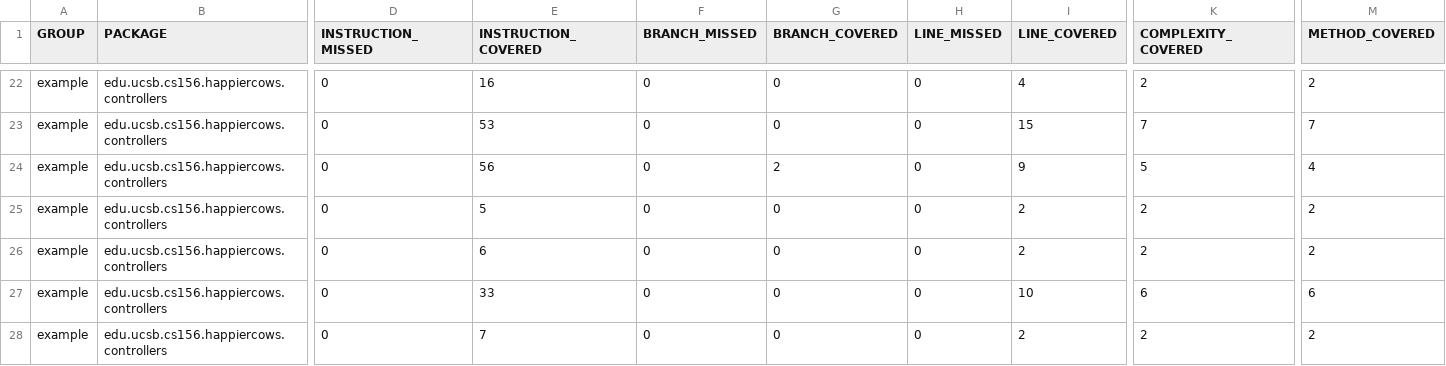
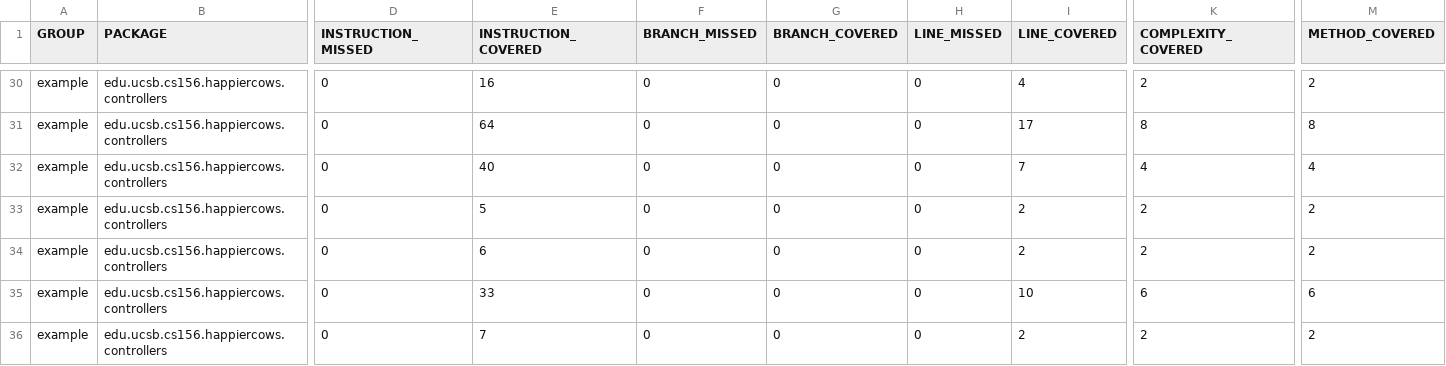
Before and after one commit to ucsb-cs156/proj-happycows, a CSV file: jacoco/jacoco.csv, drawn as a sheet; only a part is shown, gaps mark what is left out; addresses are those after the commit; the diff covers the shown part only; the diff names each change by its address in the sheet, - before the commit and + after, or states it on an @@ line.

```diff
--- a/jacoco/jacoco.csv
+++ b/jacoco/jacoco.csv
-E31 (INSTRUCTION_COVERED): 53
+E31 (INSTRUCTION_COVERED): 64
-I31 (LINE_COVERED): 15
+I31 (LINE_COVERED): 17
-K31 (COMPLEXITY_COVERED): 7
+K31 (COMPLEXITY_COVERED): 8
-M31 (METHOD_COVERED): 7
+M31 (METHOD_COVERED): 8
-E32 (INSTRUCTION_COVERED): 56
+E32 (INSTRUCTION_COVERED): 40
-G32 (BRANCH_COVERED): 2
+G32 (BRANCH_COVERED): 0
-I32 (LINE_COVERED): 9
+I32 (LINE_COVERED): 7
-K32 (COMPLEXITY_COVERED): 5
+K32 (COMPLEXITY_COVERED): 4
```
Also changed, not shown: 8 added rows and 17 edited cells elsewhere in this file, 46 other files.
